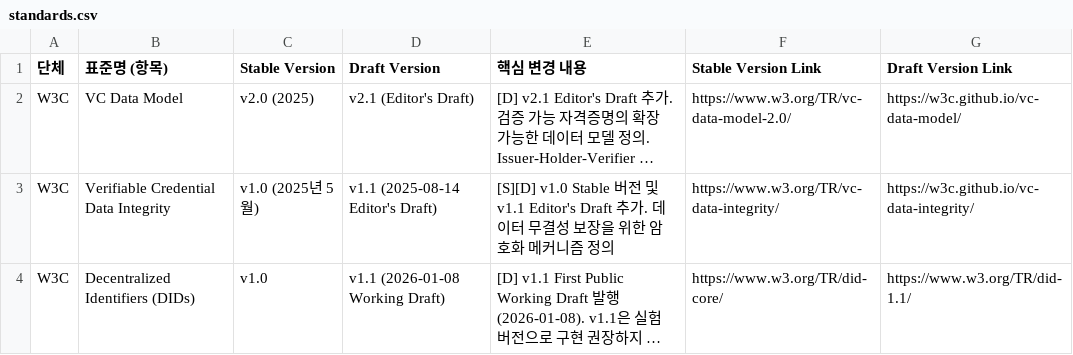
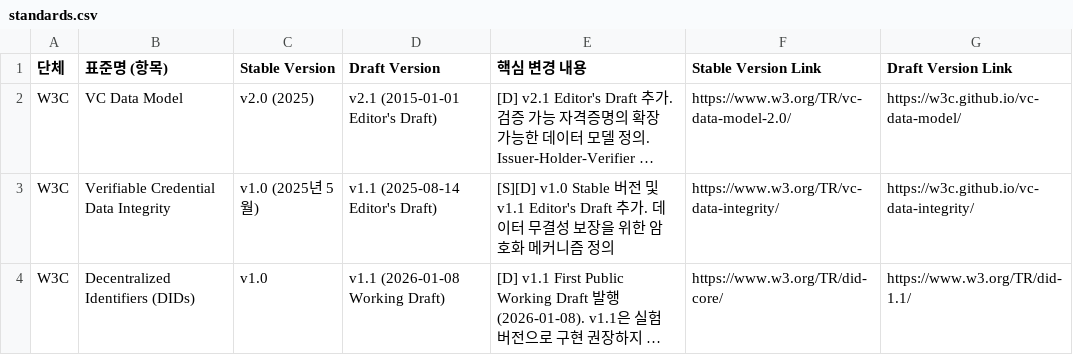
Before and after one commit to yoongyu-lee/standards-version-tracker, a CSV file: standards.csv, drawn as a sheet; only a part is shown; long unchanged cells end in …; the diff names each change by its address in the sheet, - before the commit and + after, or states it on an @@ line.

```diff
--- a/standards.csv
+++ b/standards.csv
-D2 (Draft Version): v2.1 (Editor's Draft)
+D2 (Draft Version): v2.1 (2015-01-01 Editor's Draft)
```
Also changed, not shown: 2 other files.
